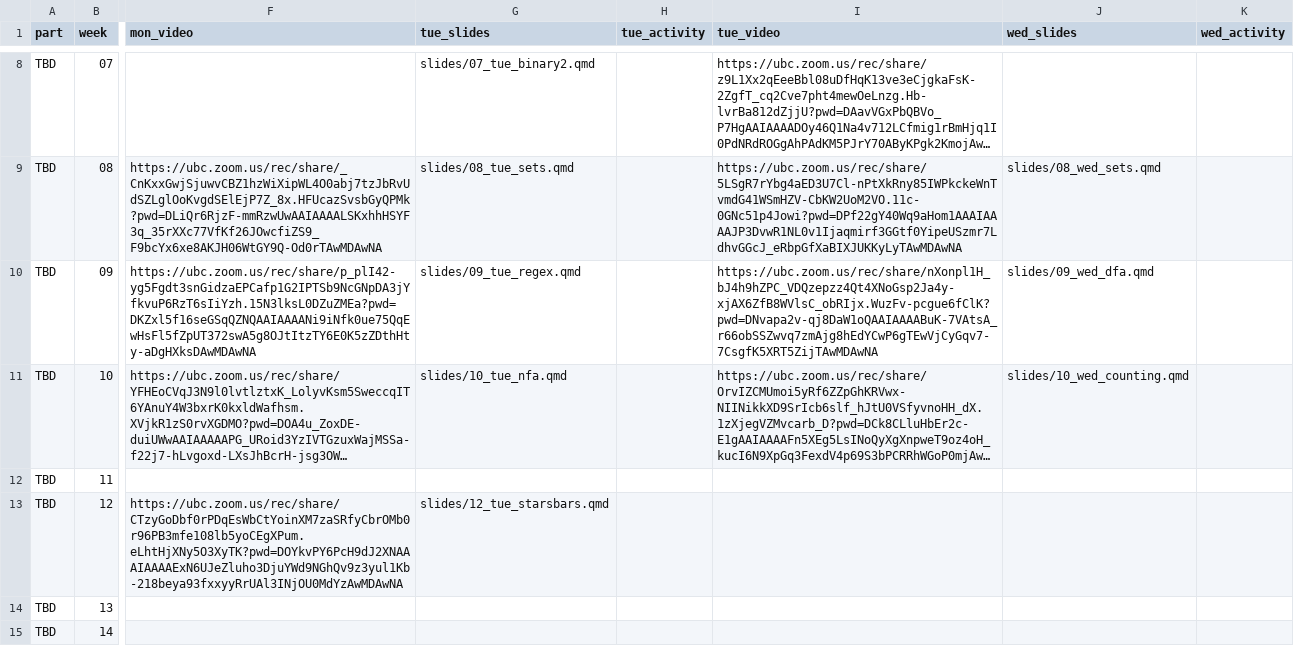
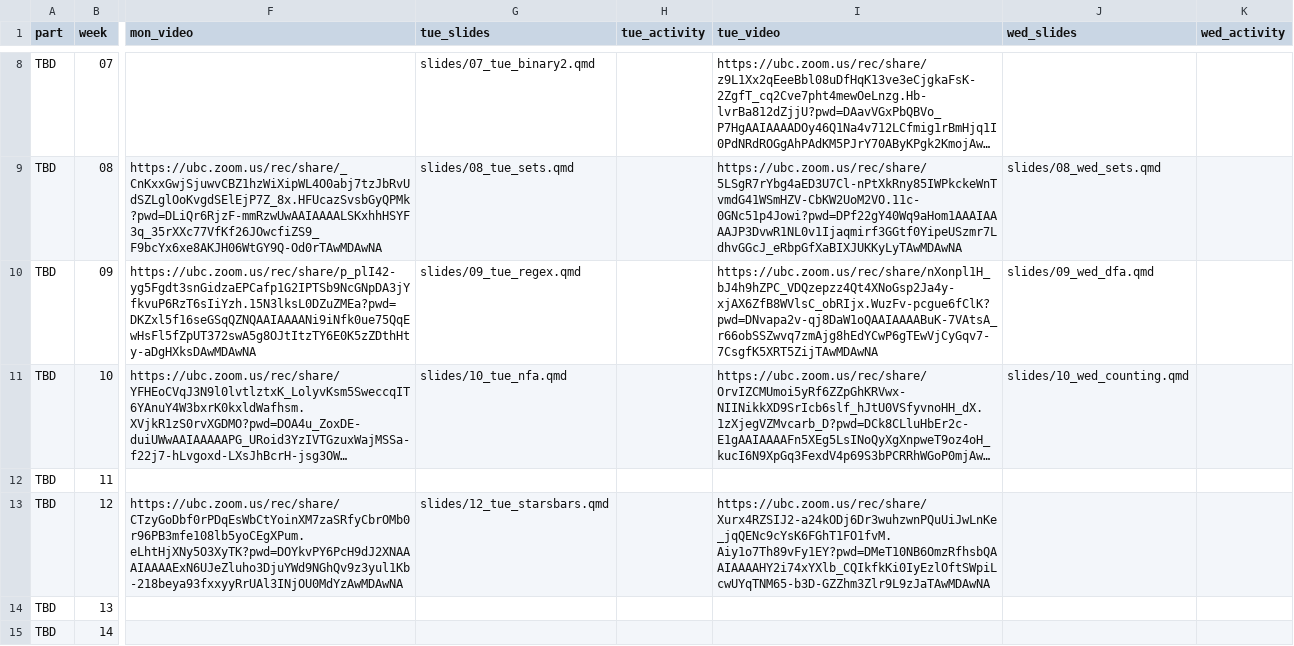
Before and after one commit to UBC-CS/dsci220, a CSV file: data/schedule.csv, drawn as a sheet; only a part is shown, gaps mark what is left out; long unchanged cells end in …; the diff names each change by its address in the sheet, - before the commit and + after, or states it on an @@ line.

Commit message:
tue video

```diff
--- a/data/schedule.csv
+++ b/data/schedule.csv
-I13 (tue_video): (empty)
+I13 (tue_video): https://ubc.zoom.us/rec/share/Xurx4RZSIJ2-a24kODj6Dr3wuhzwnPQuUiJwLnKe_jqQENc9cYsK6FGhT1FO1fvM.Aiy1o7Th89vFy1EY?pwd=DMeT10NB6OmzRfhsbQAAIAAAAHY2i74xYXlb_CQIkfkKi0IyEzlOftSWpiLcwUYqTNM65-b3D-GZZhm3Zlr9L9zJaTAwMDAwNA
```
